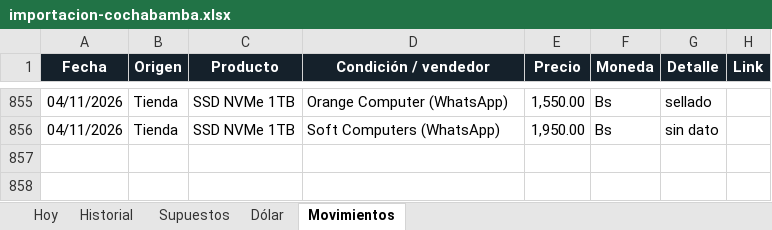
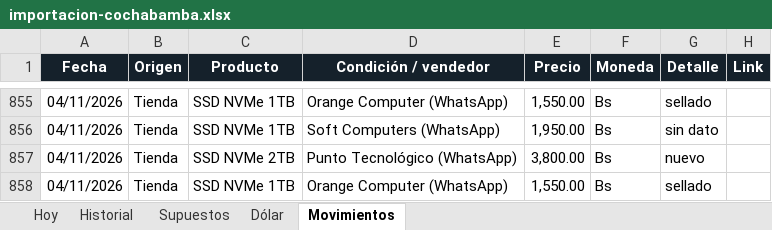
Before and after one commit to Santi491/Claude-, an Excel workbook: importacion-cochabamba.xlsx, sheet Movimientos, drawn as a sheet; only a part is shown, gaps mark what is left out; values as stored, in another font and other column widths than the file's, no borders; table styles not drawn; the diff names each change by its address in the sheet, - before the commit and + after, or states it on an @@ line.

```diff
--- a/importacion-cochabamba.xlsx (sheet Movimientos)
+++ b/importacion-cochabamba.xlsx (sheet Movimientos)
+row 857: 04/11/2026 | Tienda | SSD NVMe 2TB | Punto Tecnológico (WhatsApp) | 3,800.00 | Bs | nuevo
+row 858: 04/11/2026 | Tienda | SSD NVMe 1TB | Orange Computer (WhatsApp) | 1,550.00 | Bs | sellado
```
Also changed, not shown: 11 other files.
